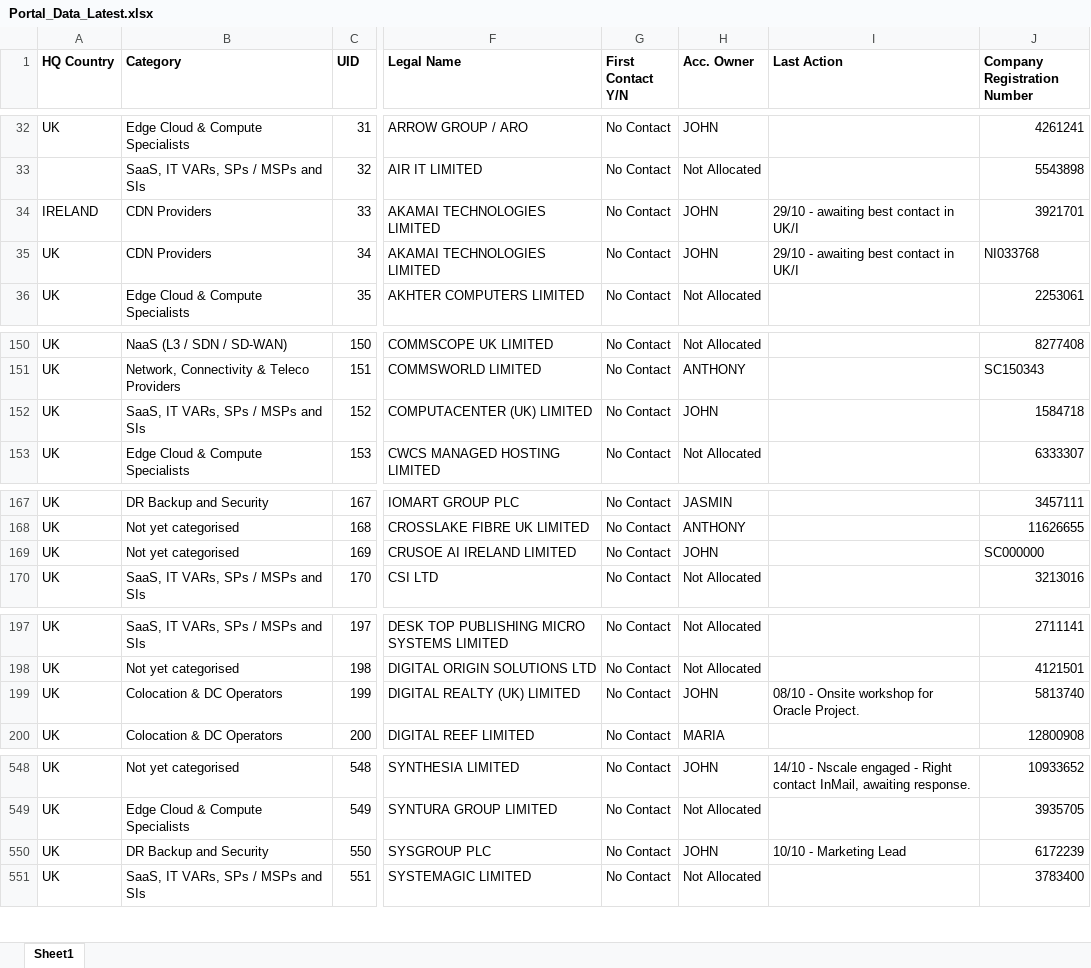
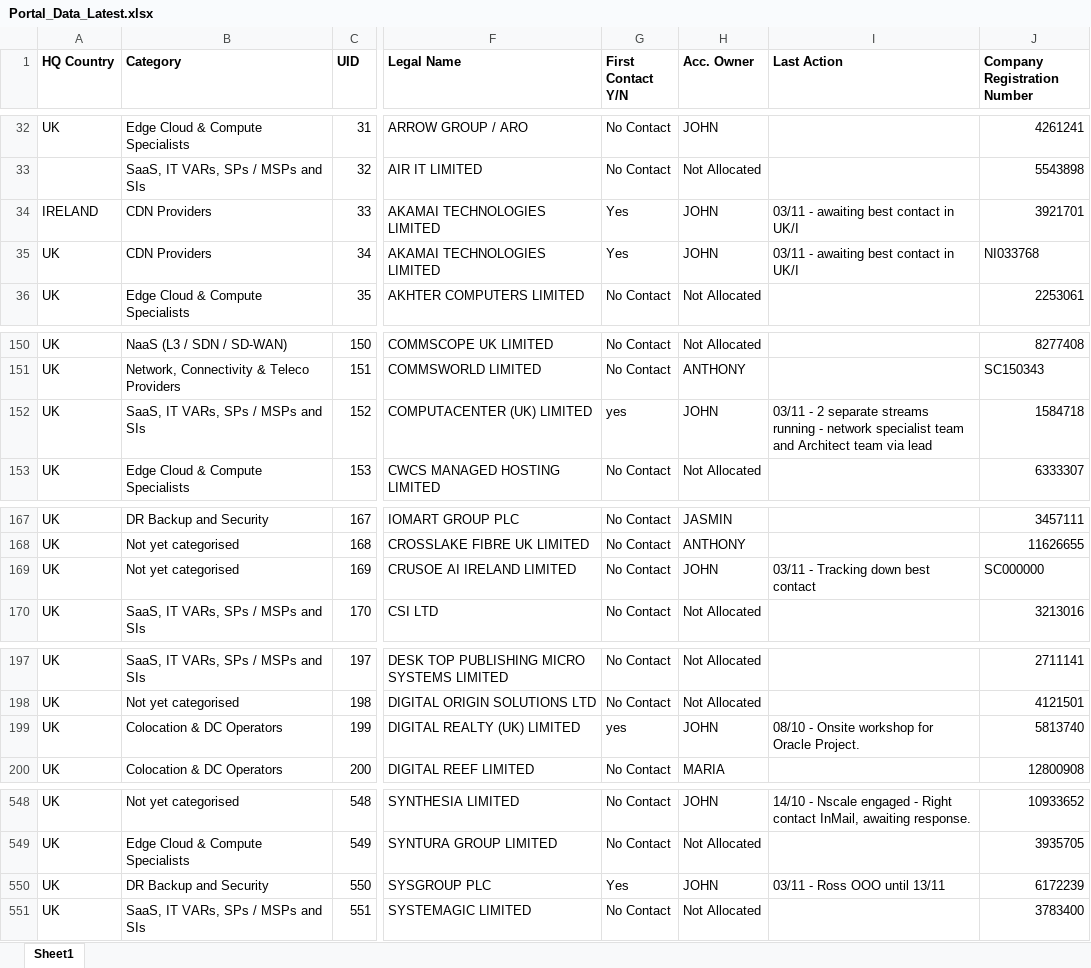
Before and after one commit to jcmariani1199-dot/NokiaPortal-Secure-V4, an Excel workbook: attached_assets/Portal_Data_Latest.xlsx, sheet Sheet1, drawn as a sheet; only a part is shown, gaps mark what is left out; values as stored, in another font and other column widths than the file's, no borders; the diff covers the shown part only; the diff names each change by its address in the sheet, - before the commit and + after, or states it on an @@ line.

Commit message:
Automated portal data update on 11/03/2025 14:02:50

```diff
--- a/attached_assets/Portal_Data_Latest.xlsx (sheet Sheet1)
+++ b/attached_assets/Portal_Data_Latest.xlsx (sheet Sheet1)
-G34:G35 (First Contact Y/N): No Contact
+G34:G35 (First Contact Y/N): Yes
-I34:I35 (Last Action): 29/10 - awaiting best contact in UK/I
+I34:I35 (Last Action): 03/11 - awaiting best contact in UK/I
-G152 (First Contact Y/N): No Contact
+G152 (First Contact Y/N): yes
-I152 (Last Action): (empty)
+I152 (Last Action): 03/11 - 2 separate streams running - network specialist team and Architect team via lead
-I169 (Last Action): (empty)
+I169 (Last Action): 03/11 - Tracking down best contact
-G199 (First Contact Y/N): No Contact
+G199 (First Contact Y/N): yes
-G550 (First Contact Y/N): No Contact
+G550 (First Contact Y/N): Yes
-I550 (Last Action): 10/10 - Marketing Lead
+I550 (Last Action): 03/11 - Ross OOO until 13/11
```
Also changed, not shown: 4 edited cells elsewhere in this sheet.
